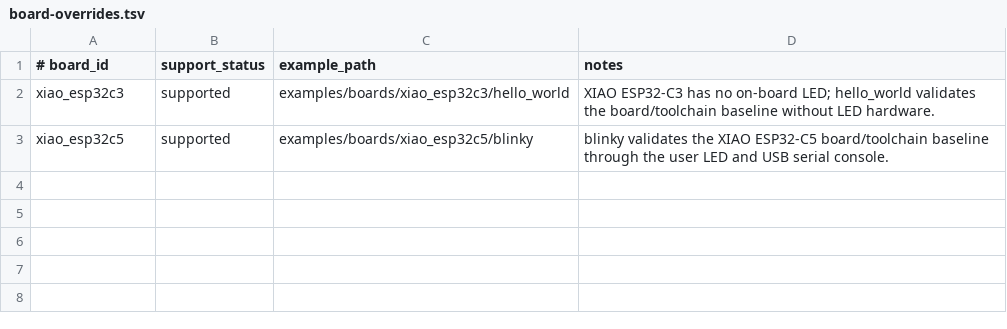
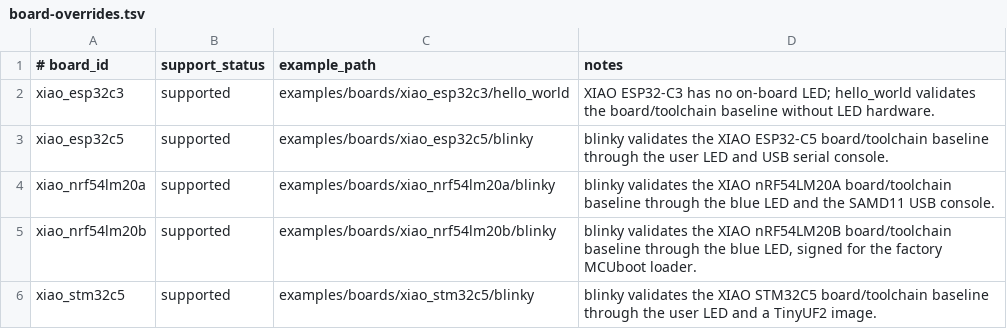
Before and after one commit to limengdu/Seeed-Zephyr-Project, a TSV file: tools/build_matrix/board-overrides.tsv, drawn as a sheet.

Commit message:
feat: release 0.5.2 with XIAO nRF54LM20A, nRF54LM20B, and STM32C5 blinky
Add baseline blinky examples and pin maps for the three remaining XIAO boards, upload nRF54LM20B through its factory USB loader and STM32C5 through its TinyUF2 volume, and record the XIAO ESP32-C5 blinky hardware run.

```diff
--- a/tools/build_matrix/board-overrides.tsv
+++ b/tools/build_matrix/board-overrides.tsv
@@ -3 +3,4 @@ xiao_esp32c3	supported	examples/boards/xiao_esp32c3/hello_world	XIAO ESP32-C3 ha
 xiao_esp32c5	supported	examples/boards/xiao_esp32c5/blinky	blinky validates the XIAO ESP32-C5 board/toolchain baseline through the user LED and USB serial console.
+xiao_nrf54lm20a	supported	examples/boards/xiao_nrf54lm20a/blinky	blinky validates the XIAO nRF54LM20A board/toolchain baseline through the blue LED and the SAMD11 USB console.
+xiao_nrf54lm20b	supported	examples/boards/xiao_nrf54lm20b/blinky	blinky validates the XIAO nRF54LM20B board/toolchain baseline through the blue LED, signed for the factory MCUboot loader.
+xiao_stm32c5	supported	examples/boards/xiao_stm32c5/blinky	blinky validates the XIAO STM32C5 board/toolchain baseline through the user LED and a TinyUF2 image.
```
Also changed, not shown: 36 other files.
